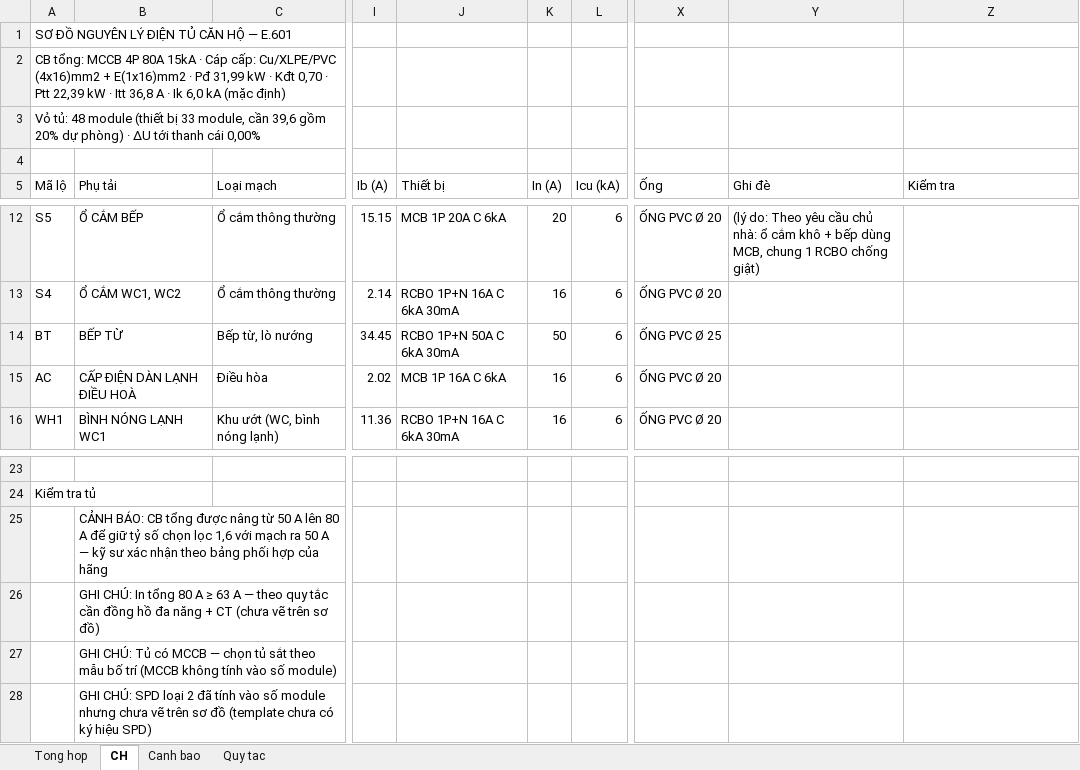
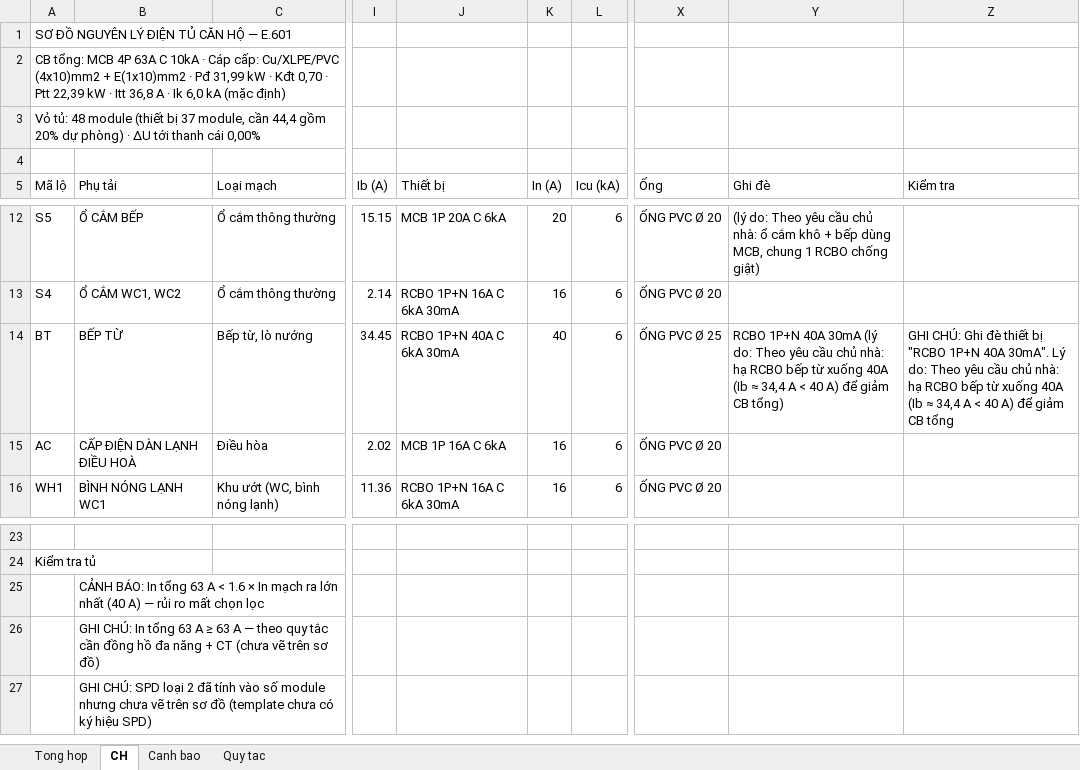
Before and after one commit to namhoangids/Spec-FFE, an Excel workbook: dien/du-an/can-ho-3pn-3-pha/out/bang-tinh.xlsx, sheet CH, drawn as a sheet; only a part is shown, gaps mark what is left out; values as stored, in another font and other column widths than the file's, no borders; rows hold the shown columns only; the diff names each change by its address in the sheet, - before the commit and + after, or states it on an @@ line.

```diff
--- a/dien/du-an/can-ho-3pn-3-pha/out/bang-tinh.xlsx (sheet CH)
+++ b/dien/du-an/can-ho-3pn-3-pha/out/bang-tinh.xlsx (sheet CH)
-A2 (Mã lộ): CB tổng: MCCB 4P 80A 15kA · Cáp cấp: Cu/XLPE/PVC (4x16)mm2 + E(1x16)mm2 · Pđ…
+A2 (Mã lộ): CB tổng: MCB 4P 63A C 10kA · Cáp cấp: Cu/XLPE/PVC (4x10)mm2 + E(1x10)mm2 · Pđ…
-A3 (Mã lộ): …(thiết bị 33 module, cần 39,6 gồm 20%…
+A3 (Mã lộ): …(thiết bị 37 module, cần 44,4 gồm 20%…
-J14 (Thiết bị): RCBO 1P+N 50A C 6kA 30mA
+J14 (Thiết bị): RCBO 1P+N 40A C 6kA 30mA
-K14 (In (A)): 50
+K14 (In (A)): 40
-Y14 (Ghi đè): (empty)
+Y14 (Ghi đè): RCBO 1P+N 40A 30mA (lý do: Theo yêu cầu chủ nhà: hạ RCBO bếp từ xuống 40A (Ib ≈ 34,4 A < 40 A) để giảm CB tổng)
-Z14 (Kiểm tra): (empty)
+Z14 (Kiểm tra): GHI CHÚ: Ghi đè thiết bị "RCBO 1P+N 40A 30mA". Lý do: Theo yêu cầu chủ nhà: hạ RCBO bếp từ xuống 40A (Ib ≈ 34,4 A < 40 A) để giảm CB tổng
-B25 (Phụ tải): CẢNH BÁO: CB tổng được nâng từ 50 A lên 80 A để giữ tỷ số chọn lọc 1,6 với mạch ra 50 A — kỹ sư xác nhận theo bảng phối hợp của hãng
+B25 (Phụ tải): CẢNH BÁO: In tổng 63 A < 1.6 × In mạch ra lớn nhất (40 A) — rủi ro mất chọn lọc
-B26 (Phụ tải): …In tổng 80 A ≥…
+B26 (Phụ tải): …In tổng 63 A ≥…
-row 27:  | GHI CHÚ: Tủ có MCCB — chọn tủ sắt theo mẫu bố trí (MCCB không tính vào số module)
```
Also changed, not shown: sheet Canh bao, sheet Tong hop, dien/du-an/can-ho-3pn-3-pha/nhap-lieu.xlsx, dien/du-an/can-ho-3pn-3-pha/out/nhan.xlsx, 15 other files.
